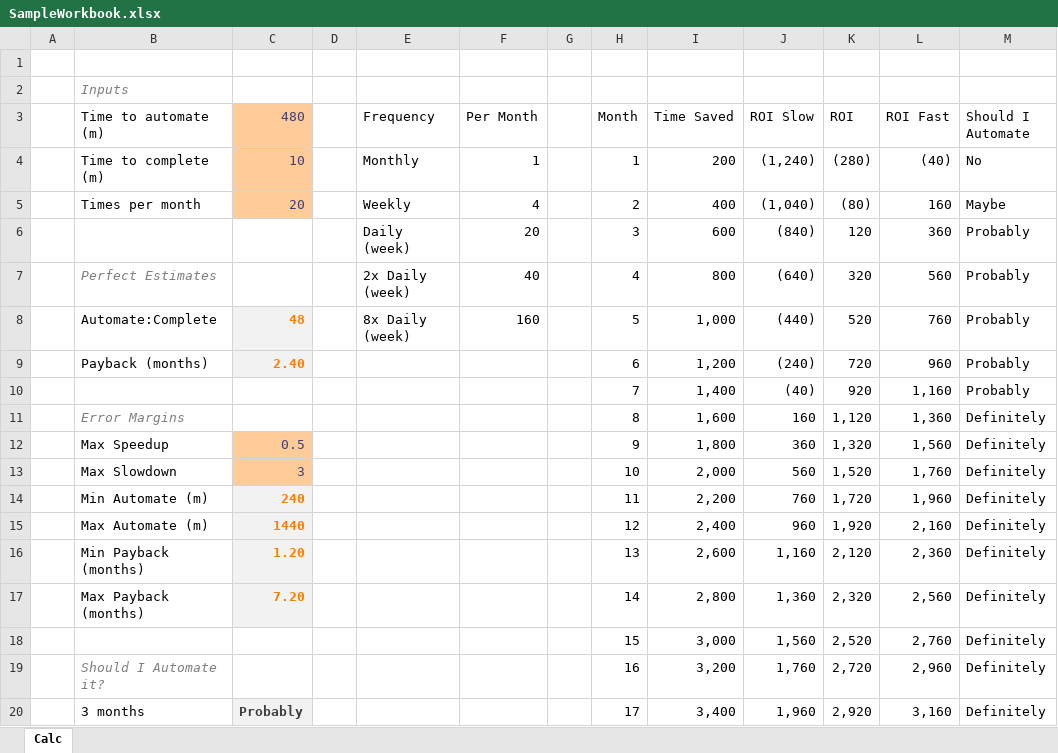
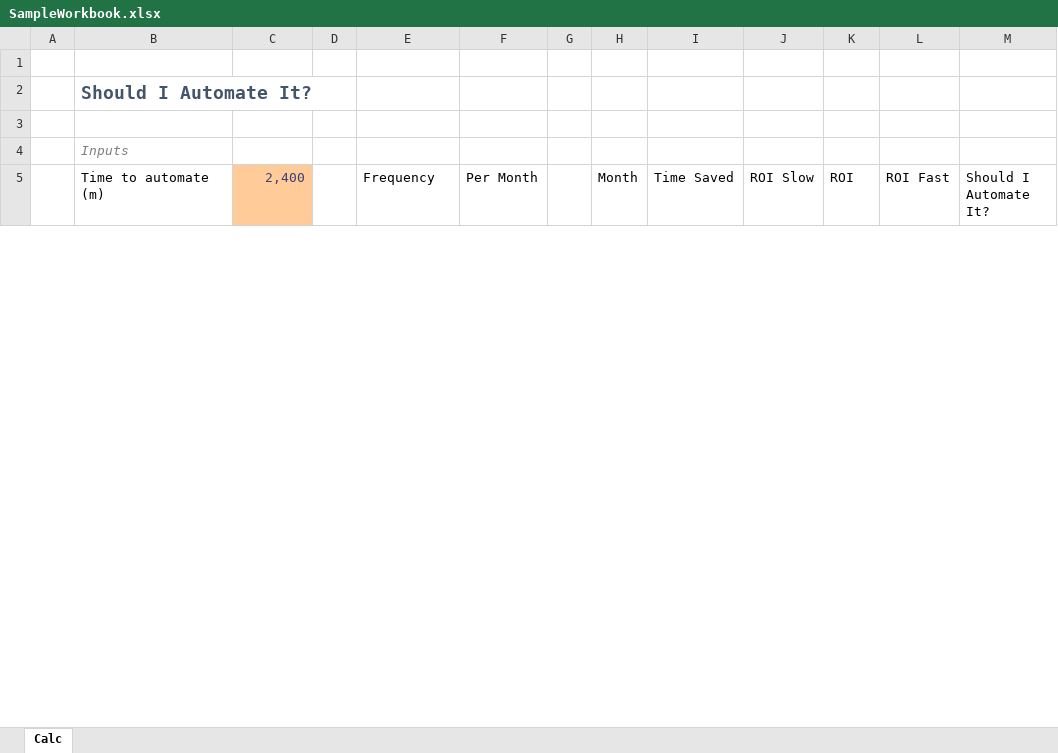
Before and after one commit to aedificatorum/shouldiautomateit, an Excel workbook: SampleWorkbook.xlsx, sheet Calc, drawn as a sheet; only a part is shown; values as stored, in another font and other column widths than the file's, no borders; conditional formats and table styles not drawn; removed rows and columns are numbered as before the commit, all else as after; the diff covers the shown part only; the diff names each change by its address in the sheet, - before the commit and + after, or states it on an @@ line.

Commit message:
Change defaults, add colour coding for output

```diff
--- a/SampleWorkbook.xlsx (sheet Calc)
+++ b/SampleWorkbook.xlsx (sheet Calc)
+row 2:  | Should I Automate It?
+row 3: (empty)
-C5: 480
+C5: 2,400
-M5: Should I Automate
+M5: Should I Automate It?
-row 4:  | Time to complete (m) | 10 |  | Monthly | 1 |  | 1 | 200 | (1,240) | (280) | (40) | No
-row 5:  | Times per month | 20 |  | Weekly | 4 |  | 2 | 400 | (1,040) | (80) | 160 | Maybe
-row 6:  |  |  |  | Daily (week) | 20 |  | 3 | 600 | (840) | 120 | 360 | Probably
-row 7:  | Perfect Estimates |  |  | 2x Daily (week) | 40 |  | 4 | 800 | (640) | 320 | 560 | Probably
-row 8:  | Automate:Complete | 48 |  | 8x Daily (week) | 160 |  | 5 | 1,000 | (440) | 520 | 760 | Probably
-row 9:  | Payback (months) | 2.40 |  |  |  |  | 6 | 1,200 | (240) | 720 | 960 | Probably
-row 10:  |  |  |  |  |  |  | 7 | 1,400 | (40) | 920 | 1,160 | Probably
-row 11:  | Error Margins |  |  |  |  |  | 8 | 1,600 | 160 | 1,120 | 1,360 | Definitely
-row 12:  | Max Speedup | 0.5 |  |  |  |  | 9 | 1,800 | 360 | 1,320 | 1,560 | Definitely
-row 13:  | Max Slowdown | 3 |  |  |  |  | 10 | 2,000 | 560 | 1,520 | 1,760 | Definitely
-row 14:  | Min Automate (m) | 240 |  |  |  |  | 11 | 2,200 | 760 | 1,720 | 1,960 | Definitely
-row 15:  | Max Automate (m) | 1440 |  |  |  |  | 12 | 2,400 | 960 | 1,920 | 2,160 | Definitely
-row 16:  | Min Payback (months) | 1.20 |  |  |  |  | 13 | 2,600 | 1,160 | 2,120 | 2,360 | Definitely
-row 17:  | Max Payback (months) | 7.20 |  |  |  |  | 14 | 2,800 | 1,360 | 2,320 | 2,560 | Definitely
-row 18:  |  |  |  |  |  |  | 15 | 3,000 | 1,560 | 2,520 | 2,760 | Definitely
-row 19:  | Should I Automate it? |  |  |  |  |  | 16 | 3,200 | 1,760 | 2,720 | 2,960 | Definitely
-row 20:  | 3 months | Probably |  |  |  |  | 17 | 3,400 | 1,960 | 2,920 | 3,160 | Definitely
```
Also changed, not shown: 36 added rows and 19 removed rows elsewhere in this sheet.
